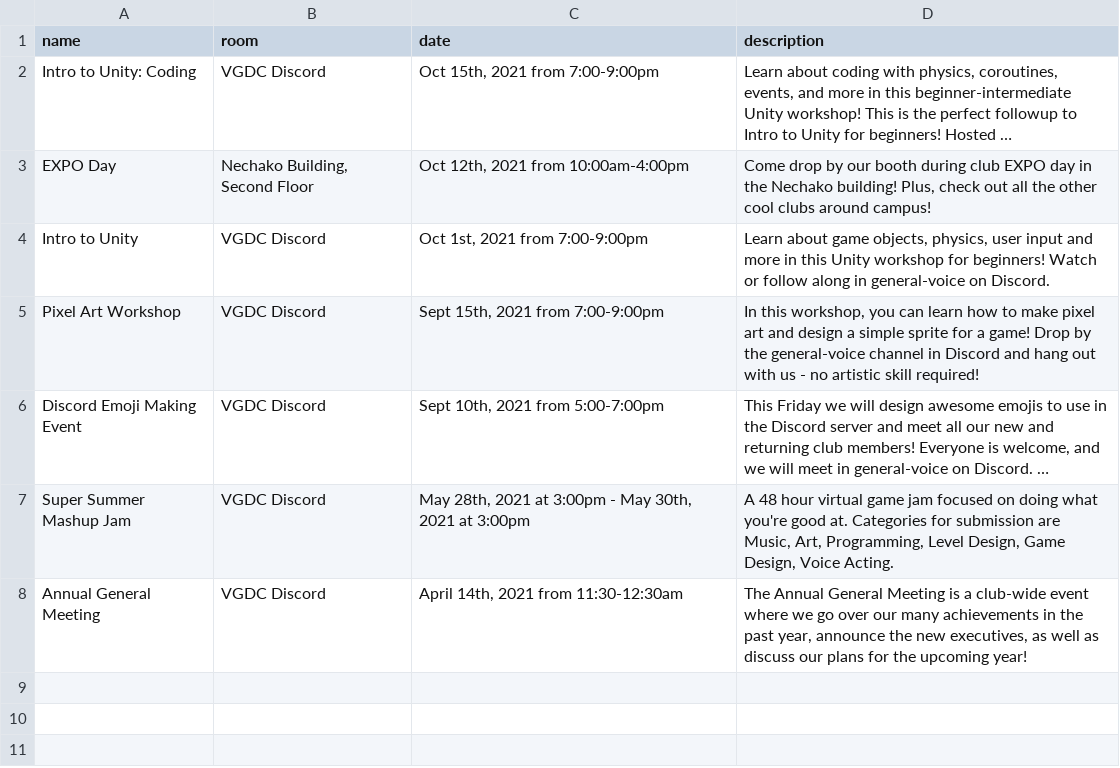
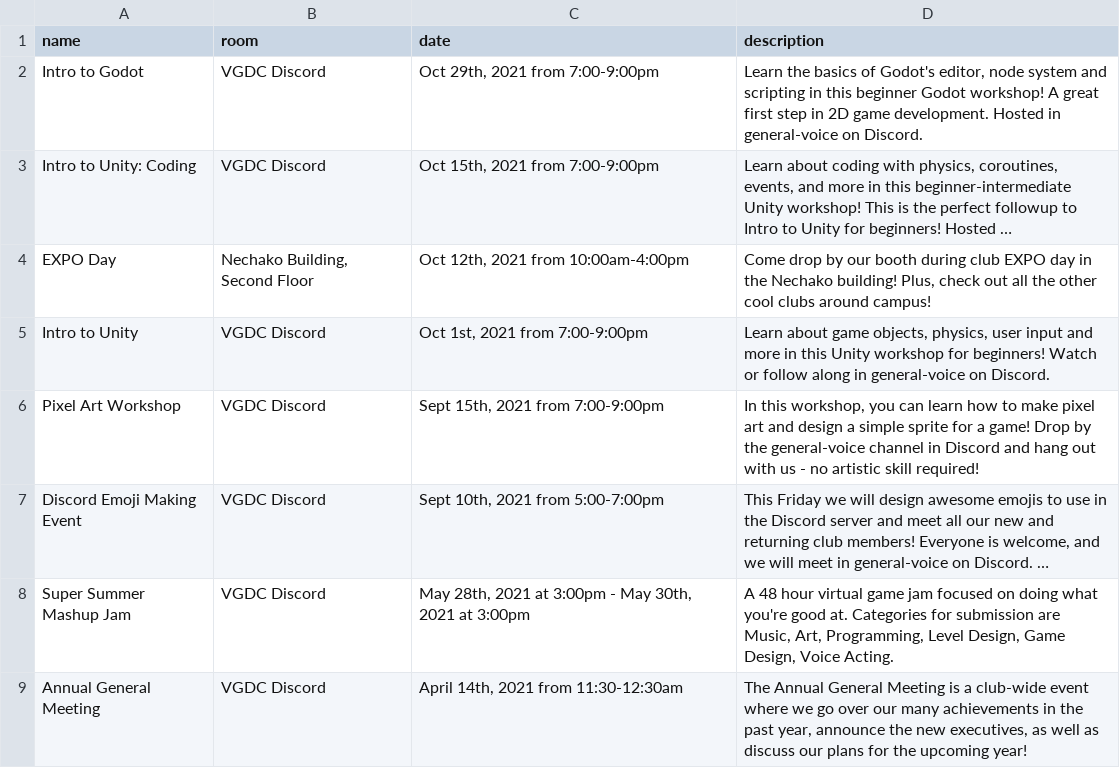
Before and after one commit to ubco-video-game-development-club/ubco-video-game-development-club.github.io, a CSV file: _data/past-events.csv, drawn as a sheet; long unchanged cells end in …; the diff names each change by its address in the sheet, - before the commit and + after, or states it on an @@ line.

Commit message:
Update events

```diff
--- a/_data/past-events.csv
+++ b/_data/past-events.csv
+row 2: Intro to Godot | VGDC Discord | Oct 29th, 2021 from 7:00-9:00pm | Learn the basics of Godot's editor, node system and scripting in this beginner Godot workshop! A great first step in 2D game development. Hosted in general-voice on Discord.
```
Also changed, not shown: _data/upcoming-events.csv.
